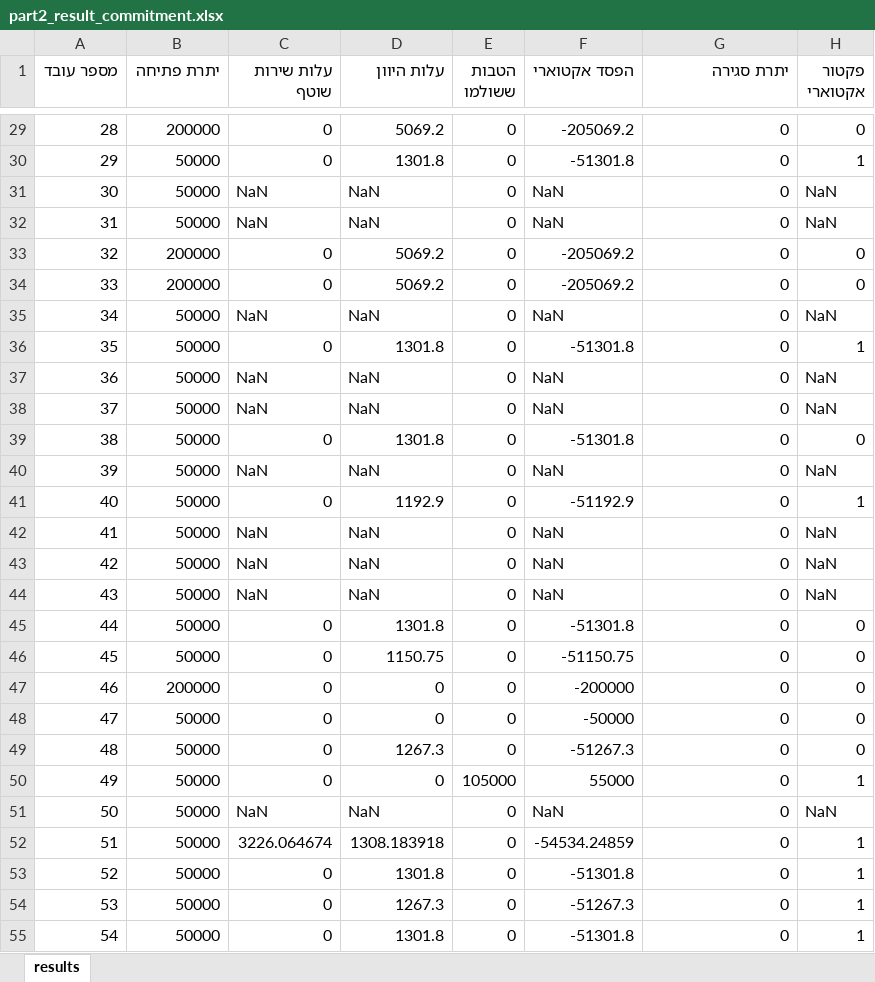
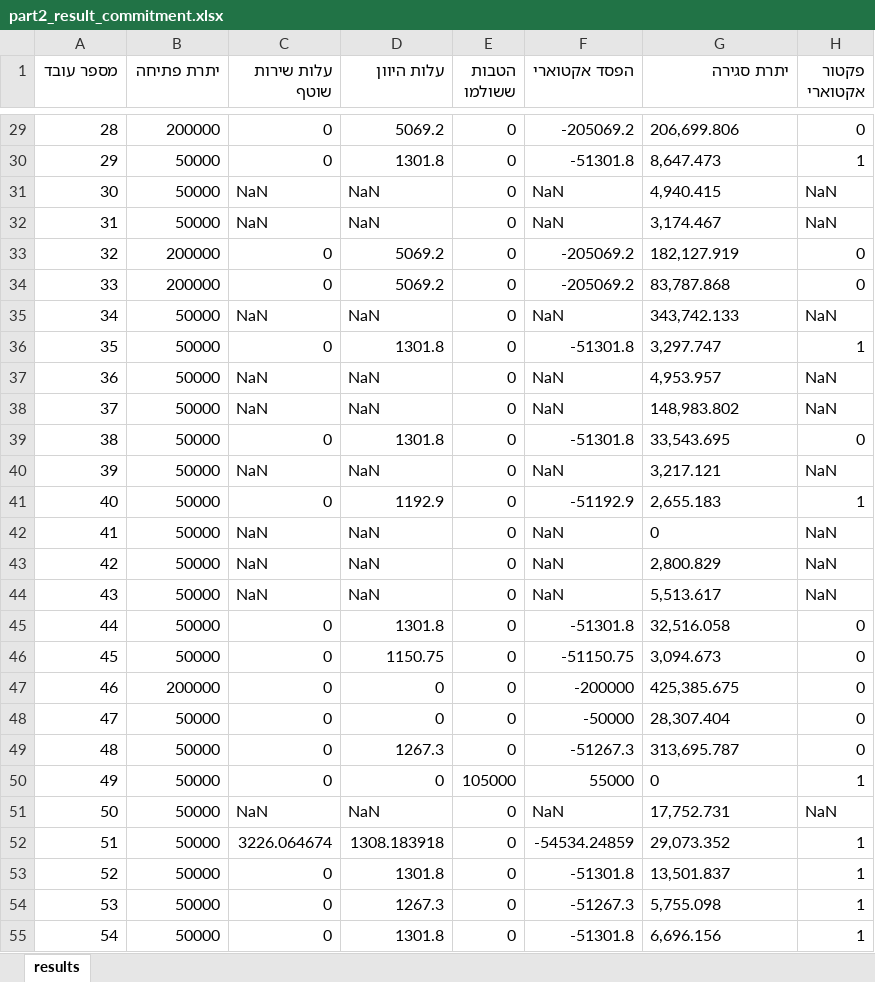
Before and after one commit to Eliraas1/here-app, an Excel workbook: part2_result_commitment.xlsx, sheet results, drawn as a sheet; only a part is shown, gaps mark what is left out; values as stored, in another font and other column widths than the file's, no borders; the diff covers the shown part only; the diff names each change by its address in the sheet, - before the commit and + after, or states it on an @@ line.

```diff
--- a/part2_result_commitment.xlsx (sheet results)
+++ b/part2_result_commitment.xlsx (sheet results)
-G29 (יתרת סגירה): 0
+G29 (יתרת סגירה): 206,699.806
-G30 (יתרת סגירה): 0
+G30 (יתרת סגירה): 8,647.473
-G31 (יתרת סגירה): 0
+G31 (יתרת סגירה): 4,940.415
-G32 (יתרת סגירה): 0
+G32 (יתרת סגירה): 3,174.467
-G33 (יתרת סגירה): 0
+G33 (יתרת סגירה): 182,127.919
-G34 (יתרת סגירה): 0
+G34 (יתרת סגירה): 83,787.868
-G35 (יתרת סגירה): 0
+G35 (יתרת סגירה): 343,742.133
-G36 (יתרת סגירה): 0
+G36 (יתרת סגירה): 3,297.747
-G37 (יתרת סגירה): 0
+G37 (יתרת סגירה): 4,953.957
-G38 (יתרת סגירה): 0
+G38 (יתרת סגירה): 148,983.802
-G39 (יתרת סגירה): 0
+G39 (יתרת סגירה): 33,543.695
-G40 (יתרת סגירה): 0
+G40 (יתרת סגירה): 3,217.121
-G41 (יתרת סגירה): 0
+G41 (יתרת סגירה): 2,655.183
-G42 alignment: right
+G42 alignment: left
-G43 (יתרת סגירה): 0
+G43 (יתרת סגירה): 2,800.829
-G44 (יתרת סגירה): 0
+G44 (יתרת סגירה): 5,513.617
-G45 (יתרת סגירה): 0
+G45 (יתרת סגירה): 32,516.058
-G46 (יתרת סגירה): 0
+G46 (יתרת סגירה): 3,094.673
-G47 (יתרת סגירה): 0
+G47 (יתרת סגירה): 425,385.675
-G48 (יתרת סגירה): 0
+G48 (יתרת סגירה): 28,307.404
-G49 (יתרת סגירה): 0
+G49 (יתרת סגירה): 313,695.787
-G50 alignment: right
+G50 alignment: left
-G51 (יתרת סגירה): 0
+G51 (יתרת סגירה): 17,752.731
-G52 (יתרת סגירה): 0
+G52 (יתרת סגירה): 29,073.352
-G53 (יתרת סגירה): 0
+G53 (יתרת סגירה): 13,501.837
-G54 (יתרת סגירה): 0
+G54 (יתרת סגירה): 5,755.098
-G55 (יתרת סגירה): 0
+G55 (יתרת סגירה): 6,696.156
```
Also changed, not shown: 127 edited cells elsewhere in this sheet, write.xlsx, 5 other files.
